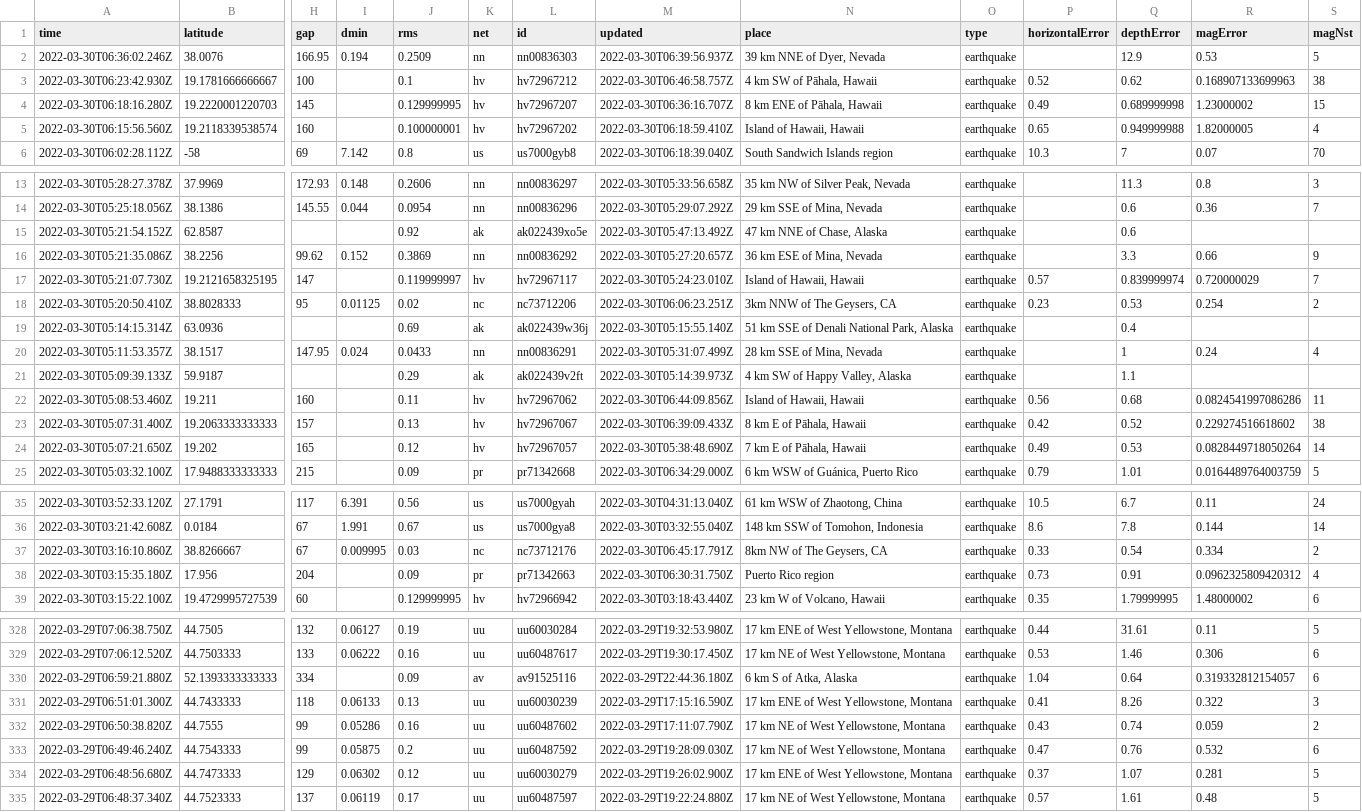
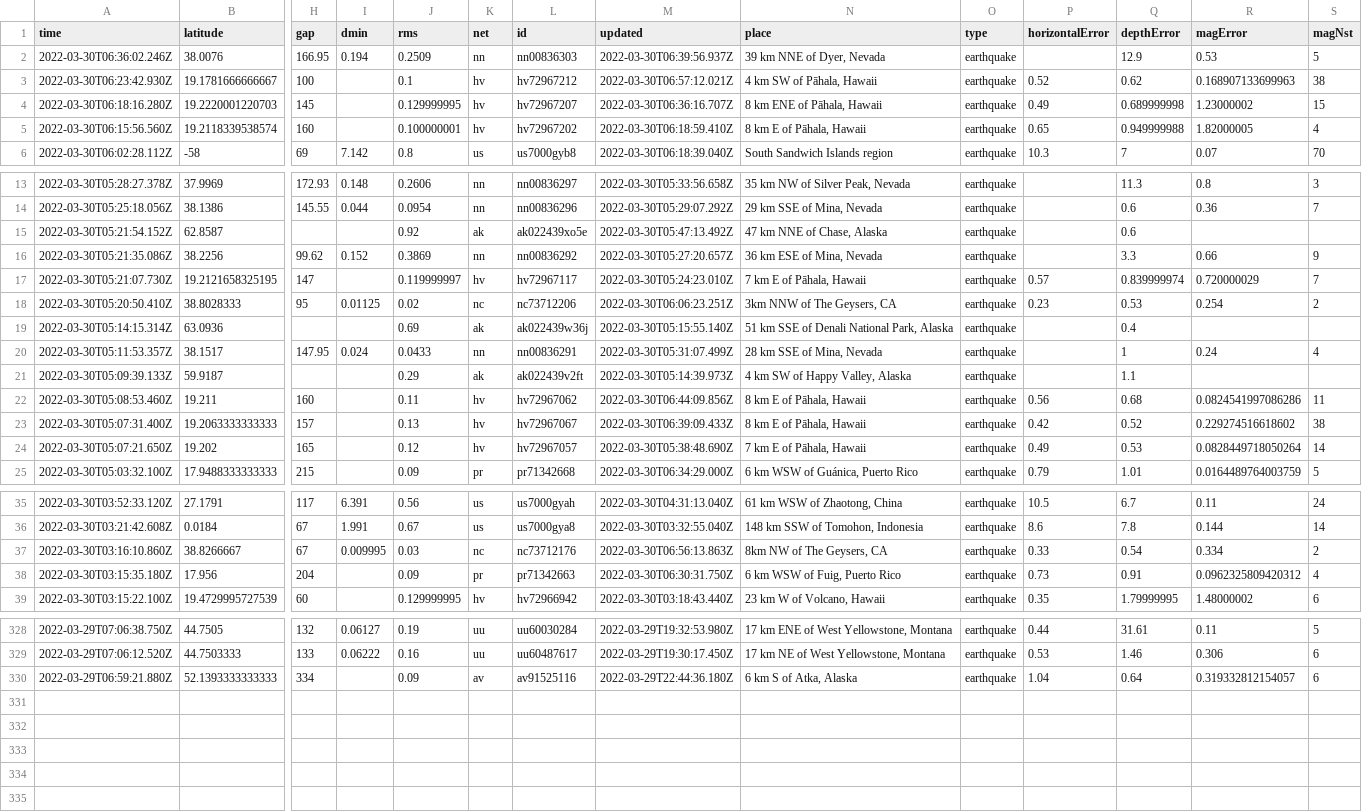
Before and after one commit to layurs/nicar22-githubaction, a CSV file: usgs_current.csv, drawn as a sheet; only a part is shown, gaps mark what is left out; rows hold the shown columns only; the diff covers the shown part only; the diff names each change by its address in the sheet, - before the commit and + after, or states it on an @@ line.

```diff
--- a/usgs_current.csv
+++ b/usgs_current.csv
-M3 (updated): 2022-03-30T06:46:58.757Z
+M3 (updated): 2022-03-30T06:57:12.021Z
-N5 (place): Island of Hawaii, Hawaii
+N5 (place): 8 km E of Pāhala, Hawaii
-N17 (place): Island of Hawaii, Hawaii
+N17 (place): 7 km E of Pāhala, Hawaii
-N22 (place): Island of Hawaii, Hawaii
+N22 (place): 8 km E of Pāhala, Hawaii
-M37 (updated): 2022-03-30T06:45:17.791Z
+M37 (updated): 2022-03-30T06:56:13.863Z
-N38 (place): Puerto Rico region
+N38 (place): 6 km WSW of Fuig, Puerto Rico
-row 331: 2022-03-29T06:51:01.300Z | 44.7433333 | 118 | 0.06133 | 0.13 | uu | uu60030239 | 2022-03-29T17:15:16.590Z | 17 km ENE of West Yellowstone, Montana | earthquake | 0.41 | 8.26 | 0.322 | 3
-row 332: 2022-03-29T06:50:38.820Z | 44.7555 | 99 | 0.05286 | 0.16 | uu | uu60487602 | 2022-03-29T17:11:07.790Z | 17 km NE of West Yellowstone, Montana | earthquake | 0.43 | 0.74 | 0.059 | 2
-row 333: 2022-03-29T06:49:46.240Z | 44.7543333 | 99 | 0.05875 | 0.2 | uu | uu60487592 | 2022-03-29T19:28:09.030Z | 17 km NE of West Yellowstone, Montana | earthquake | 0.47 | 0.76 | 0.532 | 6
-row 334: 2022-03-29T06:48:56.680Z | 44.7473333 | 129 | 0.06302 | 0.12 | uu | uu60030279 | 2022-03-29T19:26:02.900Z | 17 km ENE of West Yellowstone, Montana | earthquake | 0.37 | 1.07 | 0.281 | 5
-row 335: 2022-03-29T06:48:37.340Z | 44.7523333 | 137 | 0.06119 | 0.17 | uu | uu60487597 | 2022-03-29T19:22:24.880Z | 17 km NE of West Yellowstone, Montana | earthquake | 0.57 | 1.61 | 0.48 | 5
```
Also changed, not shown: 15 edited cells elsewhere in this file.
